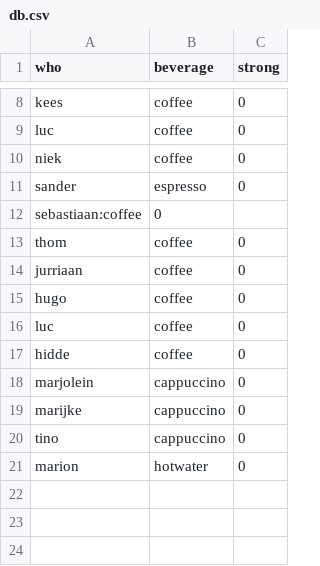
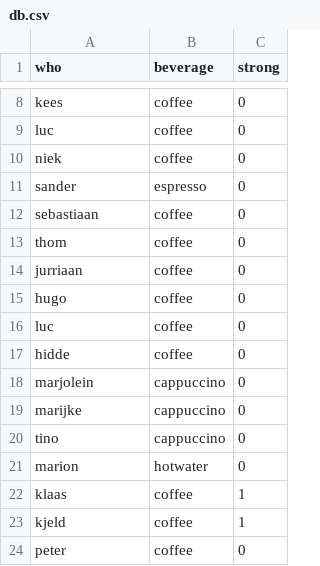
Before and after one commit to kromme/A.I.-Coffee, a CSV file: cofveve/db.csv, drawn as a sheet; only a part is shown, gaps mark what is left out; removed rows and columns are numbered as before the commit, all else as after; the diff names each change by its address in the sheet, - before the commit and + after, or states it on an @@ line.

Commit message:
db update

```diff
--- a/cofveve/db.csv
+++ b/cofveve/db.csv
-row 12: sebastiaan:coffee | 0
+row 12: sebastiaan | coffee | 0
+row 22: klaas | coffee | 1
+row 23: kjeld | coffee | 1
+row 24: peter | coffee | 0
```
